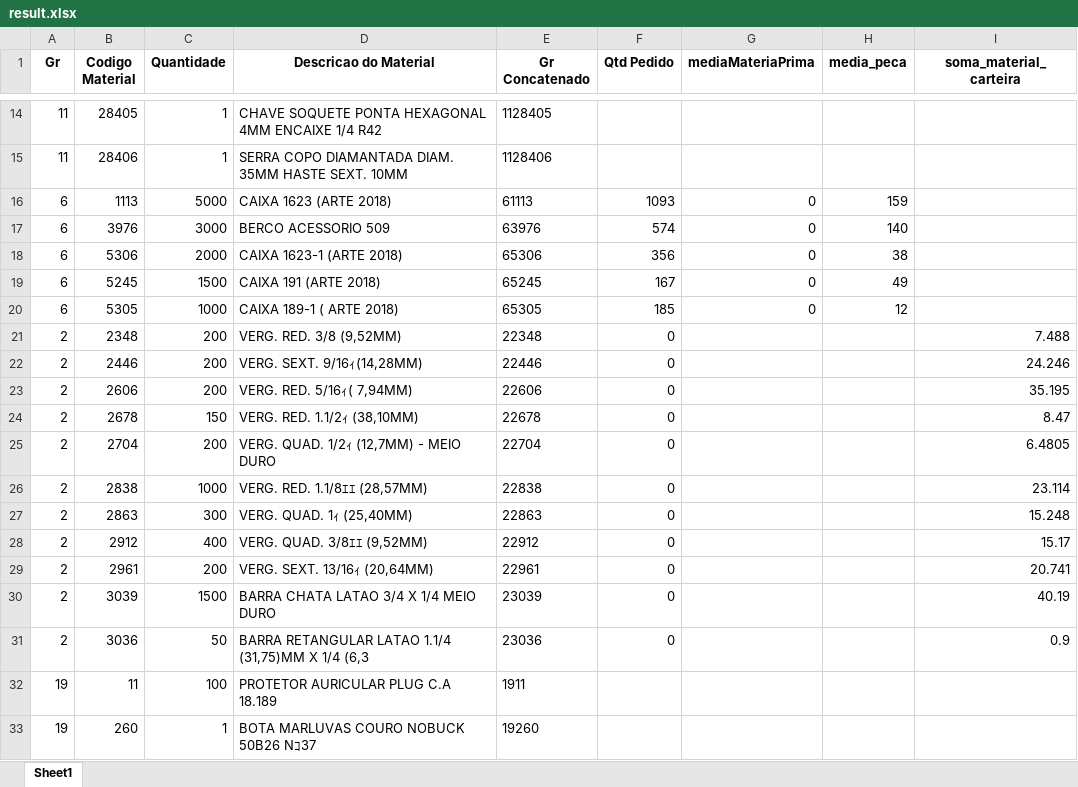
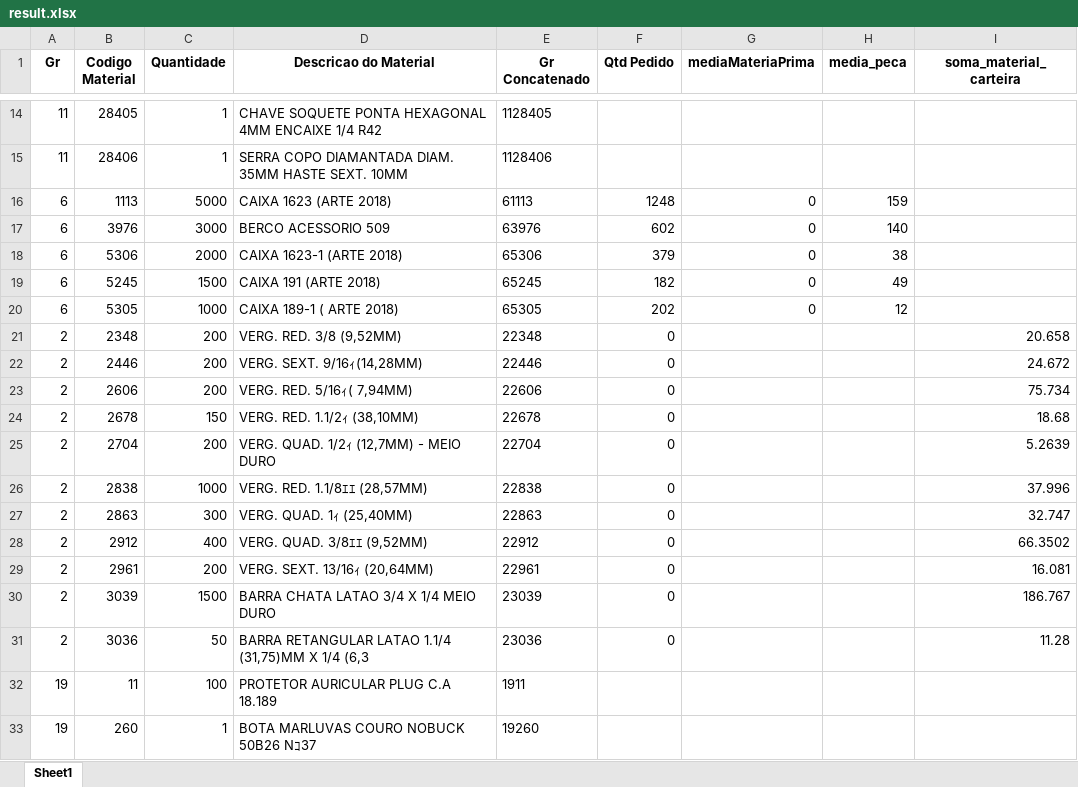
Before and after one commit to matheusbaduelli/Requisicao-compras, an Excel workbook: Estoque Almox/result.xlsx, sheet Sheet1, drawn as a sheet; only a part is shown, gaps mark what is left out; values as stored, in another font and other column widths than the file's, no borders; the diff covers the shown part only; the diff names each change by its address in the sheet, - before the commit and + after, or states it on an @@ line.

```diff
--- a/Estoque Almox/result.xlsx (sheet Sheet1)
+++ b/Estoque Almox/result.xlsx (sheet Sheet1)
-F16 (Qtd Pedido): 1093
+F16 (Qtd Pedido): 1248
-F17 (Qtd Pedido): 574
+F17 (Qtd Pedido): 602
-F18 (Qtd Pedido): 356
+F18 (Qtd Pedido): 379
-F19 (Qtd Pedido): 167
+F19 (Qtd Pedido): 182
-F20 (Qtd Pedido): 185
+F20 (Qtd Pedido): 202
-I21 (soma_material_carteira): 7.488
+I21 (soma_material_carteira): 20.658
-I22 (soma_material_carteira): 24.246
+I22 (soma_material_carteira): 24.672
-I23 (soma_material_carteira): 35.195
+I23 (soma_material_carteira): 75.734
-I24 (soma_material_carteira): 8.47
+I24 (soma_material_carteira): 18.68
-I25 (soma_material_carteira): 6.4805
+I25 (soma_material_carteira): 5.2639
-I26 (soma_material_carteira): 23.114
+I26 (soma_material_carteira): 37.996
-I27 (soma_material_carteira): 15.248
+I27 (soma_material_carteira): 32.747
-I28 (soma_material_carteira): 15.17
+I28 (soma_material_carteira): 66.3502
-I29 (soma_material_carteira): 20.741
+I29 (soma_material_carteira): 16.081
-I30 (soma_material_carteira): 40.19
+I30 (soma_material_carteira): 186.767
-I31 (soma_material_carteira): 0.9
+I31 (soma_material_carteira): 11.28
```
Also changed, not shown: 6 edited cells elsewhere in this sheet, carteira/Lista de pedidos.xlsx, media/dados.xlsx, 10 other files.
